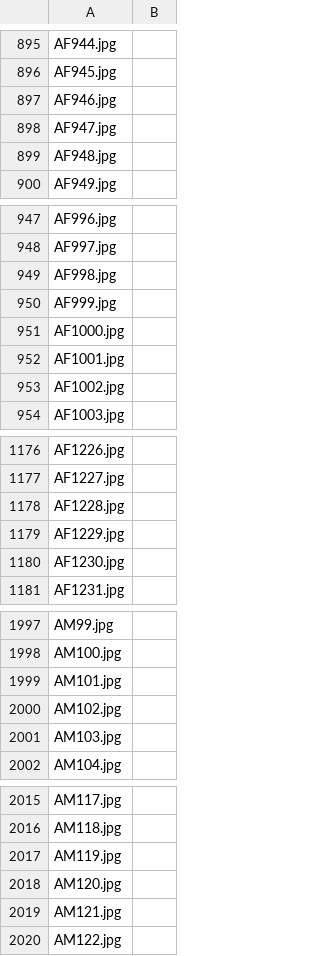
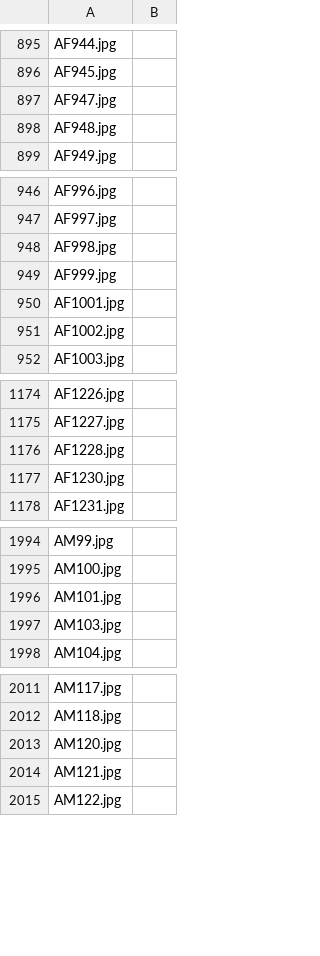
Before and after one commit to ajay-naidu-96/IDAI-720, a CSV file: assignments/data/pool.csv, drawn as a sheet; only a part is shown, gaps mark what is left out; the diff covers the shown part only; the diff names each change by its address in the sheet, - before the commit and + after, or states it on an @@ line.

```diff
--- a/assignments/data/pool.csv
+++ b/assignments/data/pool.csv
-row 897: AF946.jpg
-row 951: AF1000.jpg
-row 1179: AF1229.jpg
-row 2000: AM102.jpg
-row 2017: AM119.jpg
```
Also changed, not shown: 5 removed rows elsewhere in this file, assignments/data/train.csv, 1 other file.
